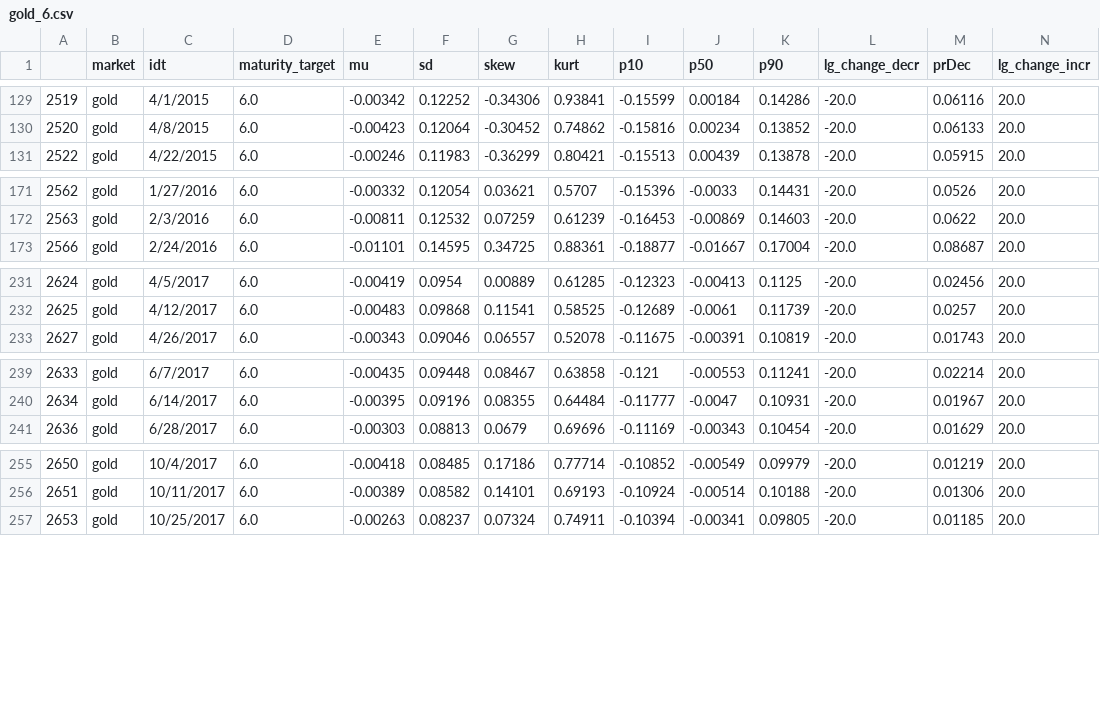
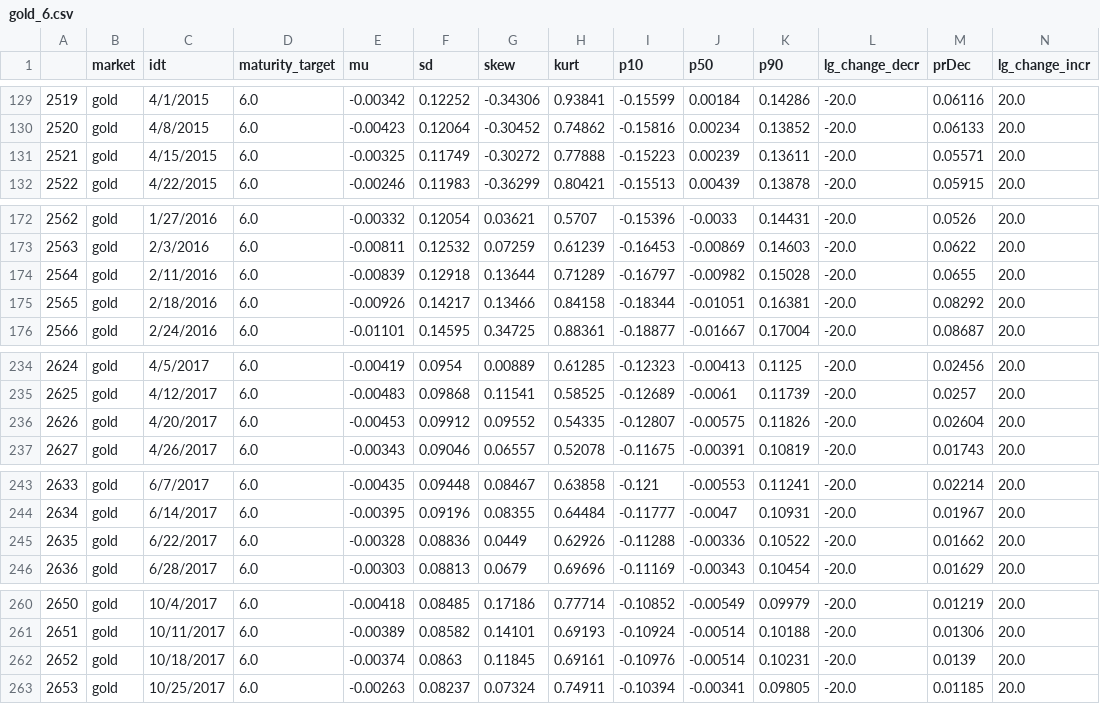
Before and after one commit to bill95196/IAQF, a CSV file: data/gold_6.csv, drawn as a sheet; only a part is shown, gaps mark what is left out; rows hold the shown columns only; the diff covers the shown part only; the diff names each change by its address in the sheet, - before the commit and + after, or states it on an @@ line.

```diff
--- a/data/gold_6.csv
+++ b/data/gold_6.csv
+row 131: 2521 | gold | 4/15/2015 | 6.0 | -0.00325 | 0.11749 | -0.30272 | 0.77888 | -0.15223 | 0.00239 | 0.13611 | -20.0 | 0.05571 | 20.0
+row 174: 2564 | gold | 2/11/2016 | 6.0 | -0.00839 | 0.12918 | 0.13644 | 0.71289 | -0.16797 | -0.00982 | 0.15028 | -20.0 | 0.0655 | 20.0
+row 175: 2565 | gold | 2/18/2016 | 6.0 | -0.00926 | 0.14217 | 0.13466 | 0.84158 | -0.18344 | -0.01051 | 0.16381 | -20.0 | 0.08292 | 20.0
+row 236: 2626 | gold | 4/20/2017 | 6.0 | -0.00453 | 0.09912 | 0.09552 | 0.54335 | -0.12807 | -0.00575 | 0.11826 | -20.0 | 0.02604 | 20.0
+row 245: 2635 | gold | 6/22/2017 | 6.0 | -0.00328 | 0.08836 | 0.0449 | 0.62926 | -0.11288 | -0.00336 | 0.10522 | -20.0 | 0.01662 | 20.0
+row 262: 2652 | gold | 10/18/2017 | 6.0 | -0.00374 | 0.0863 | 0.11845 | 0.69161 | -0.10976 | -0.00514 | 0.10231 | -20.0 | 0.0139 | 20.0
```
Also changed, not shown: 7 added rows elsewhere in this file, data/corn_6.csv, data/iyr_3.csv, 34 other files.
